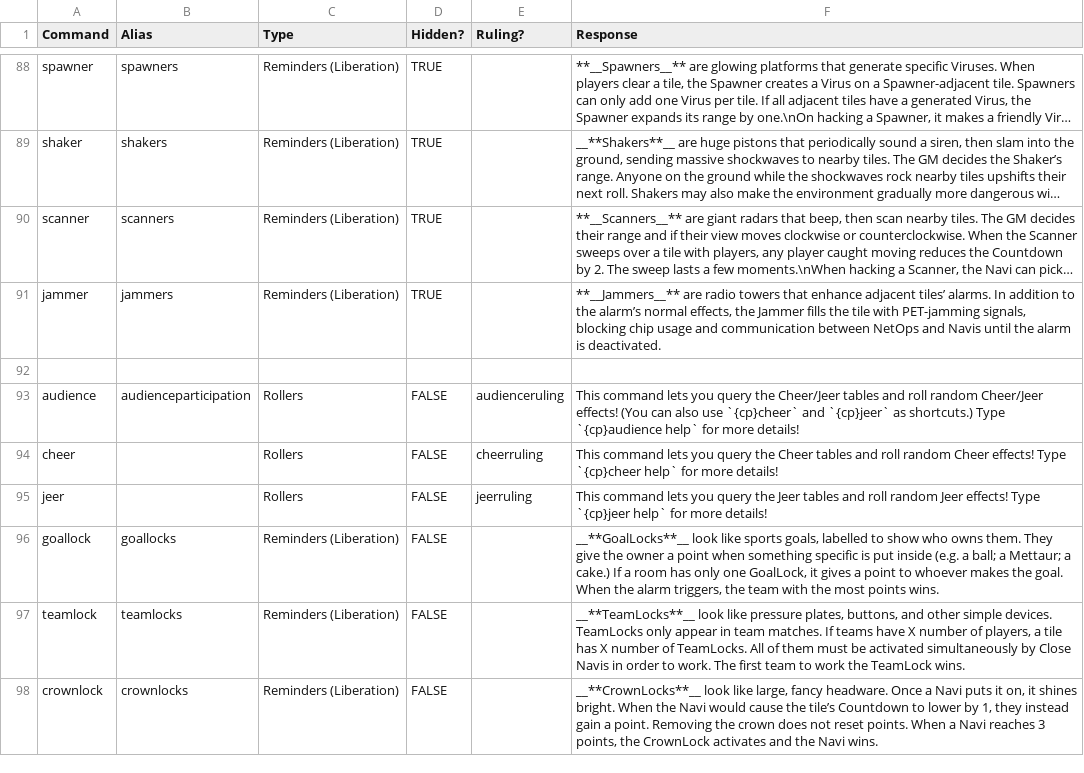
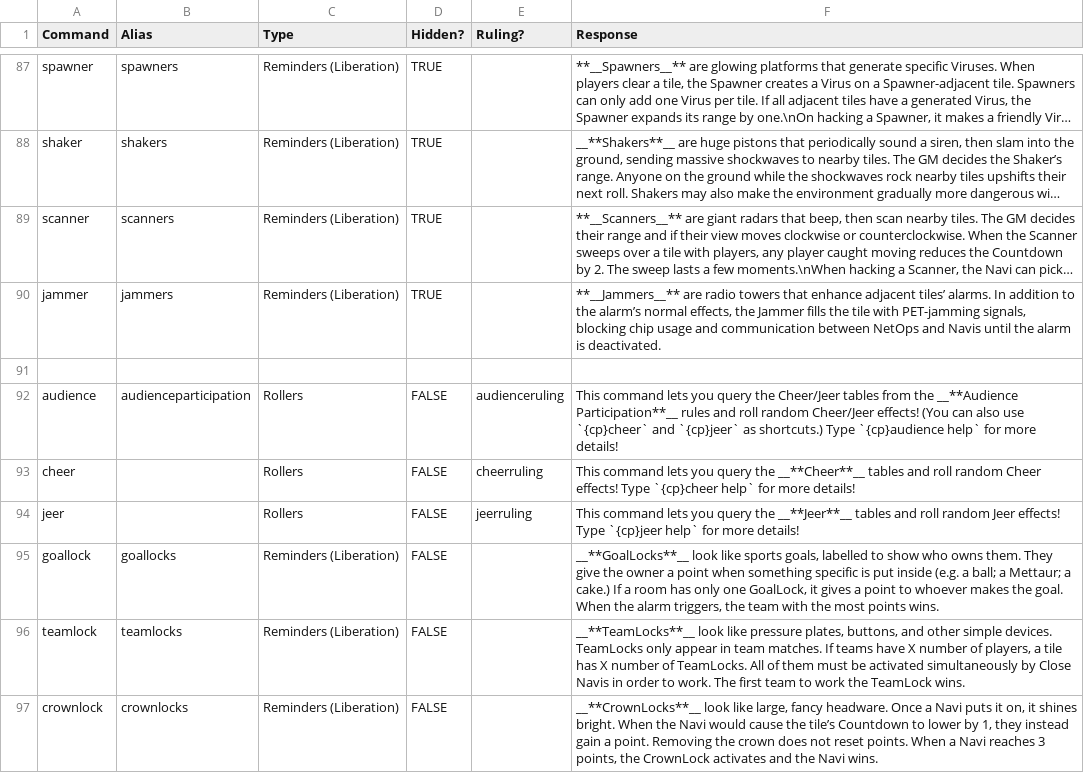
Before and after one commit to gskbladez/PROGBOT_CODE_DUMP, a TSV file: helpresponses.tsv, drawn as a sheet; only a part is shown, gaps mark what is left out; long unchanged cells end in …; the diff covers the shown part only.

```diff
--- a/helpresponses.tsv
+++ b/helpresponses.tsv
@@ -92,5 +91,5 @@ jammer	jammers	Reminders (Liberation)	TRUE		**__Jammers__** are radio towers tha
 					
-audience	audienceparticipation	Rollers	FALSE	audienceruling	This command lets you query the Cheer/Jeer tables and roll random Cheer/Jeer effects! (You can also use `{cp}cheer` and `{cp}jeer` as shortcuts.) Type `{cp}audience help` for more details!
-cheer		Rollers	FALSE	cheerruling	This command lets you query the Cheer tables and roll random Cheer effects! Type `{cp}cheer help` for more details!
-jeer		Rollers	FALSE	jeerruling	This command lets you query the Jeer tables and roll random Jeer effects! Type `{cp}jeer help` for more details!
+audience	audienceparticipation	Rollers	FALSE	audienceruling	This command lets you query the Cheer/Jeer tables from the __**Audience Participation**__ rules and roll random Cheer/Jeer effects! (You can also use `{cp}cheer` and `{cp}jeer` as shortcuts.) Type `{cp}audience help` for more details!
+cheer		Rollers	FALSE	cheerruling	This command lets you query the __**Cheer**__ tables and roll random Cheer effects! Type `{cp}cheer help` for more details!
+jeer		Rollers	FALSE	jeerruling	This command lets you query the __**Jeer**__ tables and roll random Jeer effects! Type `{cp}jeer help` for more details!
 goallock	goallocks	Reminders (Liberation)	FALSE		__**GoalLocks**__ look like sports goals, labelled to show who owns them. They give the owner a point when something specific is put inside (e.g. a ball; a Mettaur; a cake.) If a room has only one GoalLock, it gives a point to whoever makes the goal. When the alarm triggers, the team with the most points wins.
```
Also changed, not shown: 10 added rows, 1 removed row, 1 moved row and 33 edited cells elsewhere in this file, 1 other file.
